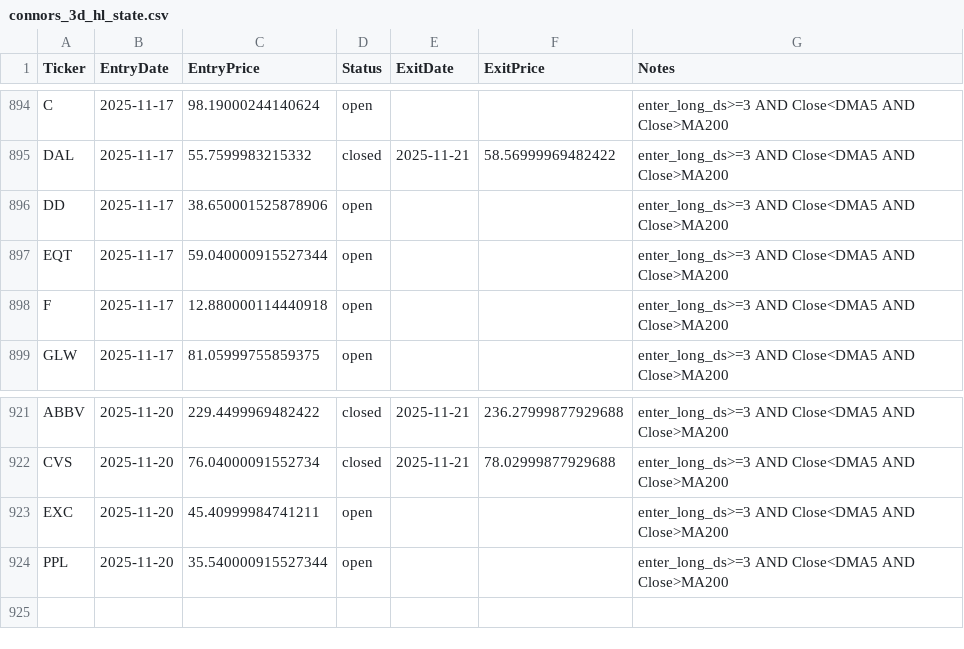
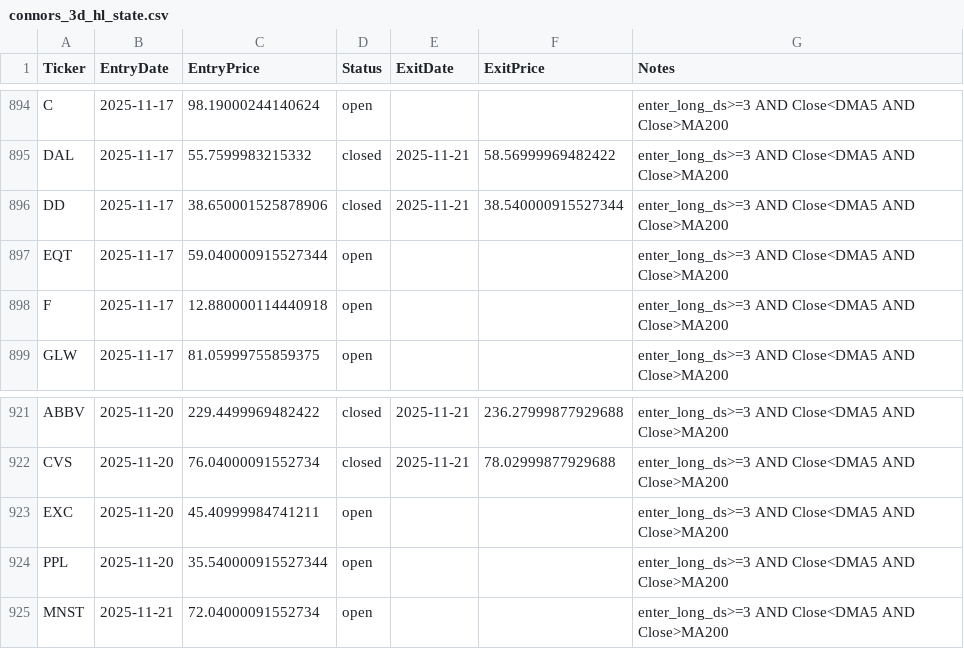
Before and after one commit to mpincus/swing-systems, a CSV file: state/connors_3d_hl_state.csv, drawn as a sheet; only a part is shown, gaps mark what is left out.

```diff
--- a/state/connors_3d_hl_state.csv
+++ b/state/connors_3d_hl_state.csv
@@ -895,3 +895,3 @@ C,2025-11-17,98.19000244140624,open,,,enter_long_ds>=3 AND Close<DMA5 AND Close>
 DAL,2025-11-17,55.7599983215332,closed,2025-11-21,58.56999969482422,enter_long_ds>=3 AND Close<DMA5 AND Close>MA200
-DD,2025-11-17,38.650001525878906,open,,,enter_long_ds>=3 AND Close<DMA5 AND Close>MA200
+DD,2025-11-17,38.650001525878906,closed,2025-11-21,38.540000915527344,enter_long_ds>=3 AND Close<DMA5 AND Close>MA200
 EQT,2025-11-17,59.040000915527344,open,,,enter_long_ds>=3 AND Close<DMA5 AND Close>MA200
@@ -924 +924,2 @@ EXC,2025-11-20,45.40999984741211,open,,,enter_long_ds>=3 AND Close<DMA5 AND Clos
 PPL,2025-11-20,35.540000915527344,open,,,enter_long_ds>=3 AND Close<DMA5 AND Close>MA200
+MNST,2025-11-21,72.04000091552734,open,,,enter_long_ds>=3 AND Close<DMA5 AND Close>MA200
```
Also changed, not shown: outputs/connors_3d_hl/open_positions_2025-11-21.csv, outputs/rsi2_us/open_positions_2025-11-21.csv, 4 other files.
